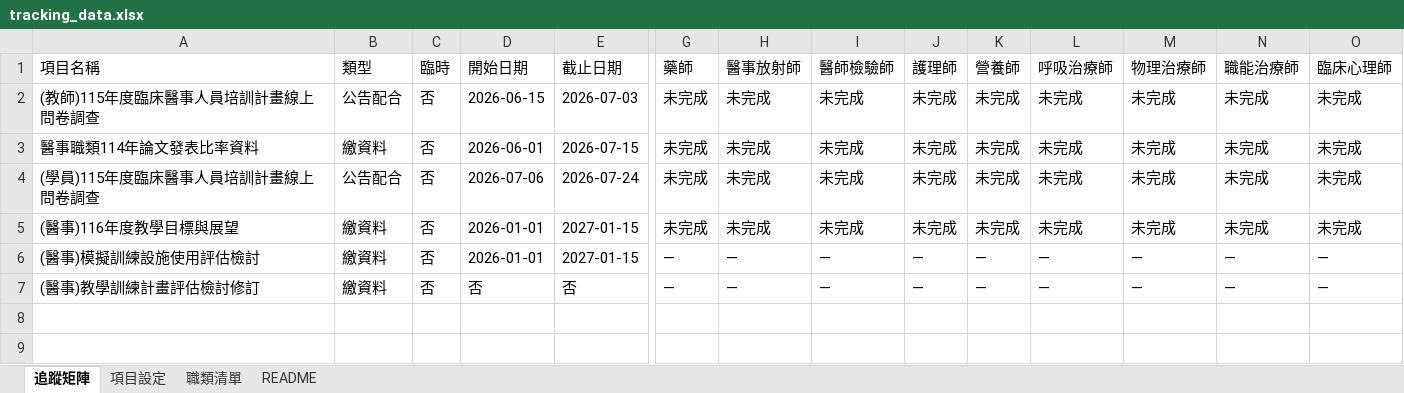
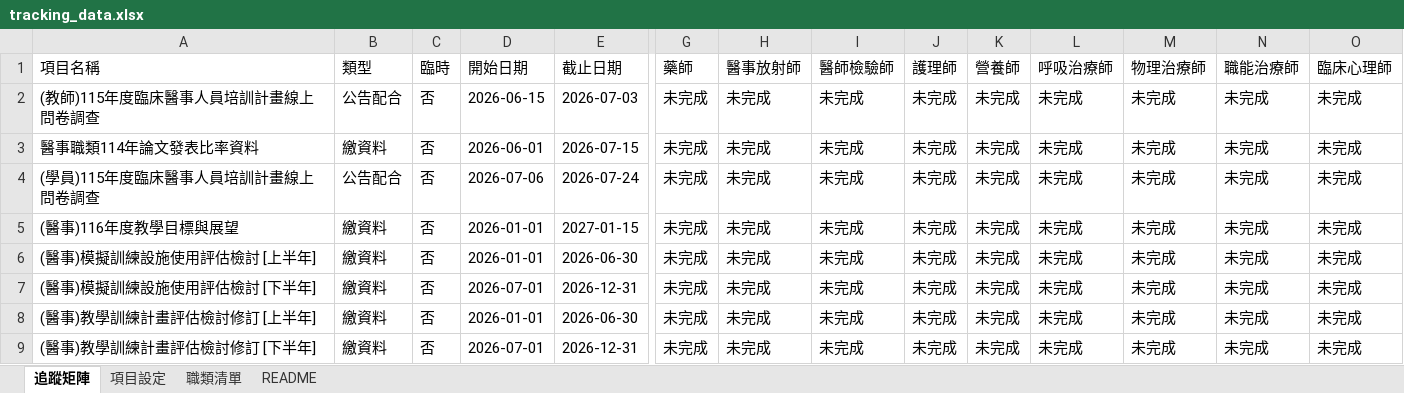
Before and after one commit to jmmvudci/teaching-tracking, an Excel workbook: tracking_data.xlsx, sheet 追蹤矩陣, drawn as a sheet; only a part is shown, gaps mark what is left out; values as stored, in another font and other column widths than the file's, no borders; removed rows and columns are numbered as before the commit, all else as after; rows hold the shown columns only; the diff names each change by its address in the sheet, - before the commit and + after, or states it on an @@ line.

Commit message:
update tracking data 2026/6/3 下午3:33:04

```diff
--- a/tracking_data.xlsx (sheet 追蹤矩陣)
+++ b/tracking_data.xlsx (sheet 追蹤矩陣)
-row 6: (醫事)模擬訓練設施使用評估檢討 | 繳資料 | 否 | 2026-01-01 | 2027-01-15 | — | — | — | — | — | — | — | — | —
-row 7: (醫事)教學訓練計畫評估檢討修訂 | 繳資料 | 否 | 否 | 否 | — | — | — | — | — | — | — | — | —
+row 6: (醫事)模擬訓練設施使用評估檢討 [上半年] | 繳資料 | 否 | 2026-01-01 | 2026-06-30 | 未完成 | 未完成 | 未完成 | 未完成 | 未完成 | 未完成 | 未完成 | 未完成 | 未完成
+row 7: (醫事)模擬訓練設施使用評估檢討 [下半年] | 繳資料 | 否 | 2026-07-01 | 2026-12-31 | 未完成 | 未完成 | 未完成 | 未完成 | 未完成 | 未完成 | 未完成 | 未完成 | 未完成
+row 8: (醫事)教學訓練計畫評估檢討修訂 [上半年] | 繳資料 | 否 | 2026-01-01 | 2026-06-30 | 未完成 | 未完成 | 未完成 | 未完成 | 未完成 | 未完成 | 未完成 | 未完成 | 未完成
+row 9: (醫事)教學訓練計畫評估檢討修訂 [下半年] | 繳資料 | 否 | 2026-07-01 | 2026-12-31 | 未完成 | 未完成 | 未完成 | 未完成 | 未完成 | 未完成 | 未完成 | 未完成 | 未完成
```
Also changed, not shown: sheet 項目設定, sheet README.
